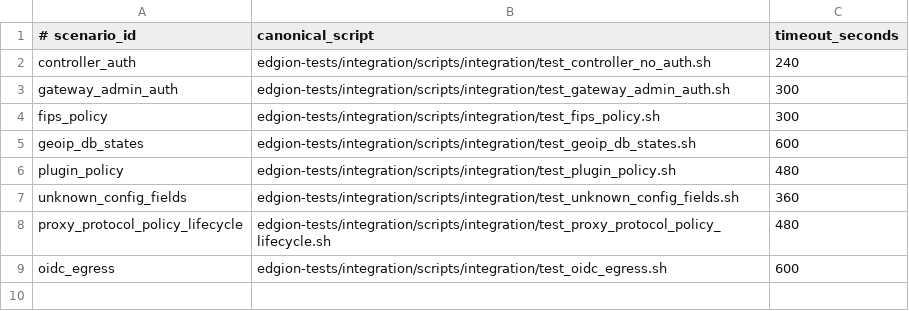
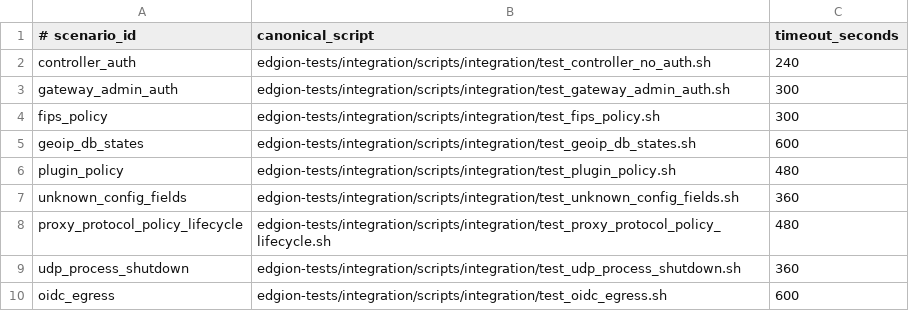
Before and after one commit to Pandaala/Edgion, a TSV file: edgion-tests/k8s/scripts/common/k8s_isolated_jobs.tsv, drawn as a sheet.

```diff
--- a/edgion-tests/k8s/scripts/common/k8s_isolated_jobs.tsv
+++ b/edgion-tests/k8s/scripts/common/k8s_isolated_jobs.tsv
@@ -8,2 +8,3 @@ unknown_config_fields	edgion-tests/integration/scripts/integration/test_unknown_
 proxy_protocol_policy_lifecycle	edgion-tests/integration/scripts/integration/test_proxy_protocol_policy_lifecycle.sh	480
+udp_process_shutdown	edgion-tests/integration/scripts/integration/test_udp_process_shutdown.sh	360
 oidc_egress	edgion-tests/integration/scripts/integration/test_oidc_egress.sh	600
```
Also changed, not shown: 8 other files.
